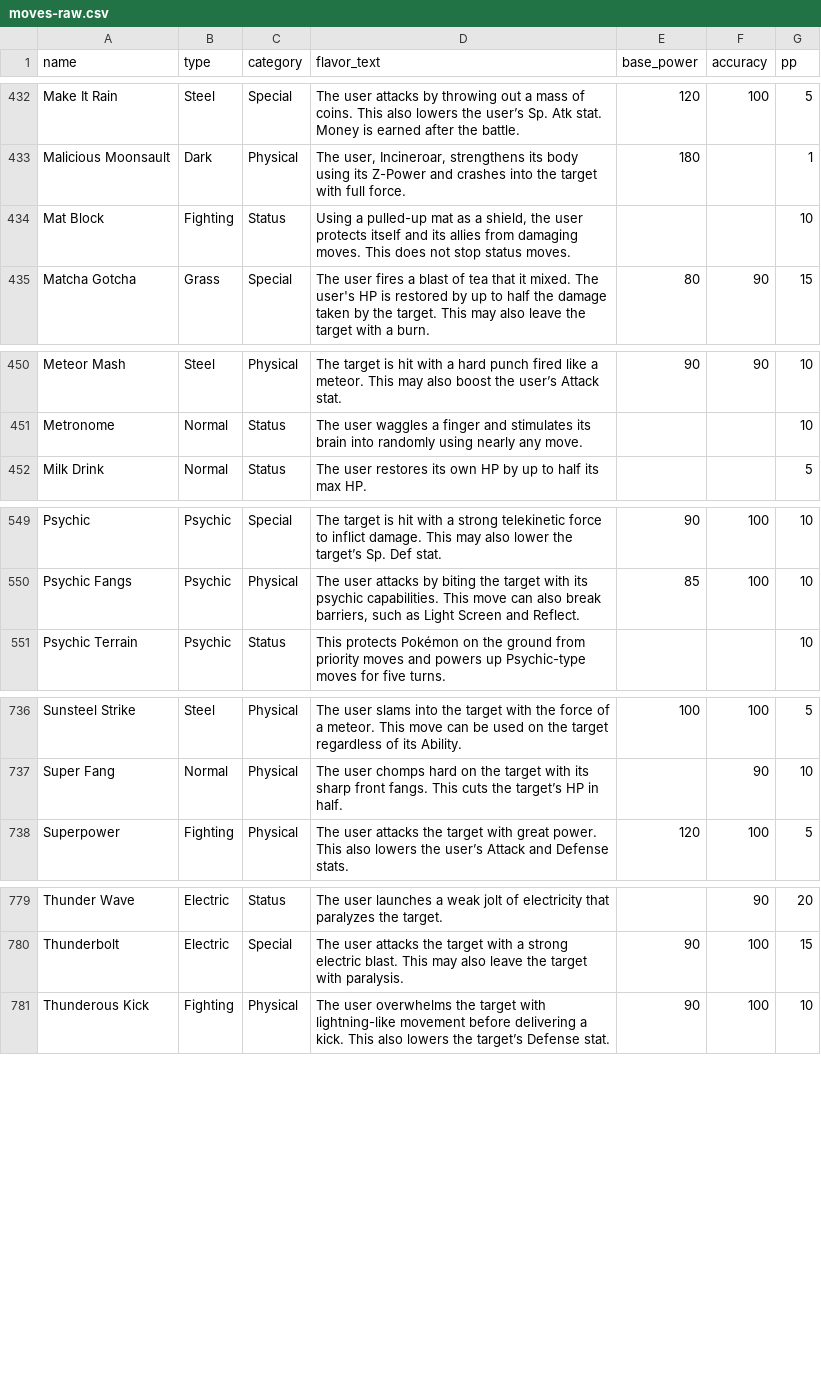
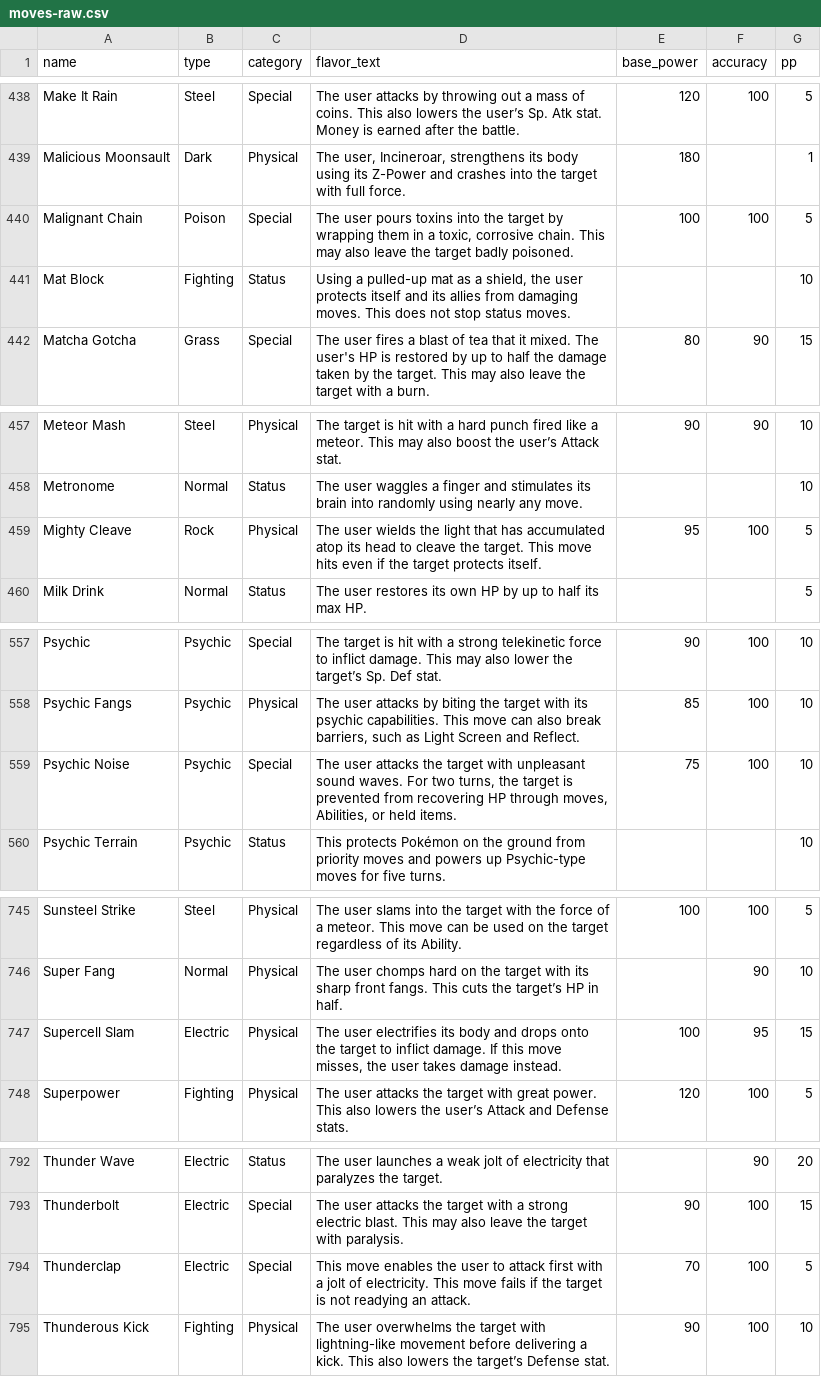
Before and after one commit to penelopeysm/apripsql, a CSV file: csv/moves-raw.csv, drawn as a sheet; only a part is shown, gaps mark what is left out; the diff covers the shown part only.

```diff
--- a/csv/moves-raw.csv
+++ b/csv/moves-raw.csv
@@ -433,2 +439,3 @@ Make It Rain,Steel,Special,The user attacks by throwing out a mass of coins. Thi
 Malicious Moonsault,Dark,Physical,"The user, Incineroar, strengthens its body using its Z-Power and crashes into the target with full force.",180,,1
+Malignant Chain,Poison,Special,"The user pours toxins into the target by wrapping them in a toxic, corrosive chain. This may also leave the target badly poisoned.",100,100,5
 Mat Block,Fighting,Status,"Using a pulled-up mat as a shield, the user protects itself and its allies from damaging moves. This does not stop status moves.",,,10
@@ -451,2 +458,3 @@ Meteor Mash,Steel,Physical,The target is hit with a hard punch fired like a mete
 Metronome,Normal,Status,The user waggles a finger and stimulates its brain into randomly using nearly any move.,,,10
+Mighty Cleave,Rock,Physical,The user wields the light that has accumulated atop its head to cleave the target. This move hits even if the target protects itself.,95,100,5
 Milk Drink,Normal,Status,The user restores its own HP by up to half its max HP.,,,5
@@ -550,2 +558,3 @@ Psychic,Psychic,Special,The target is hit with a strong telekinetic force to inf
 Psychic Fangs,Psychic,Physical,"The user attacks by biting the target with its psychic capabilities. This move can also break barriers, such as Light Screen and Reflect.",85,100,10
+Psychic Noise,Psychic,Special,"The user attacks the target with unpleasant sound waves. For two turns, the target is prevented from recovering HP through moves, Abilities, or held items.",75,100,10
 Psychic Terrain,Psychic,Status,This protects Pokémon on the ground from priority moves and powers up Psychic-type moves for five turns.,,,10
@@ -737,2 +746,3 @@ Sunsteel Strike,Steel,Physical,The user slams into the target with the force of
 Super Fang,Normal,Physical,The user chomps hard on the target with its sharp front fangs. This cuts the target’s HP in half.,,90,10
+Supercell Slam,Electric,Physical,"The user electrifies its body and drops onto the target to inflict damage. If this move misses, the user takes damage instead.",100,95,15
 Superpower,Fighting,Physical,The user attacks the target with great power. This also lowers the user’s Attack and Defense stats.,120,100,5
@@ -780,2 +793,3 @@ Thunder Wave,Electric,Status,The user launches a weak jolt of electricity that p
 Thunderbolt,Electric,Special,The user attacks the target with a strong electric blast. This may also leave the target with paralysis.,90,100,15
+Thunderclap,Electric,Special,This move enables the user to attack first with a jolt of electricity. This move fails if the target is not readying an attack.,70,100,5
 Thunderous Kick,Fighting,Physical,The user overwhelms the target with lightning-like movement before delivering a kick. This also lowers the target’s Defense stat.,90,100,10
```
Also changed, not shown: 10 added rows elsewhere in this file, csv/moves.csv, 6 other files.
